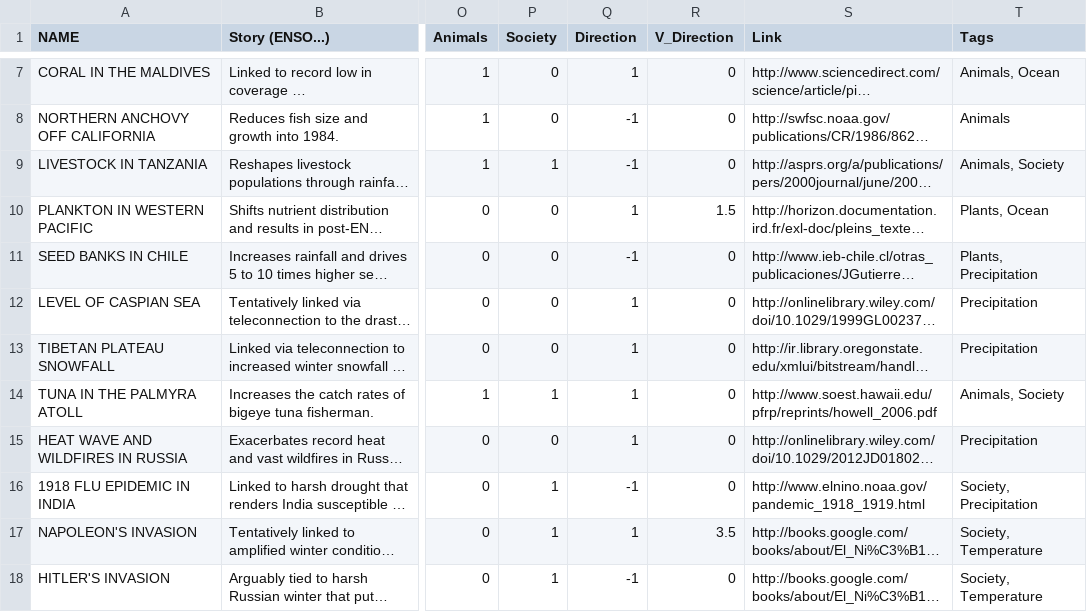
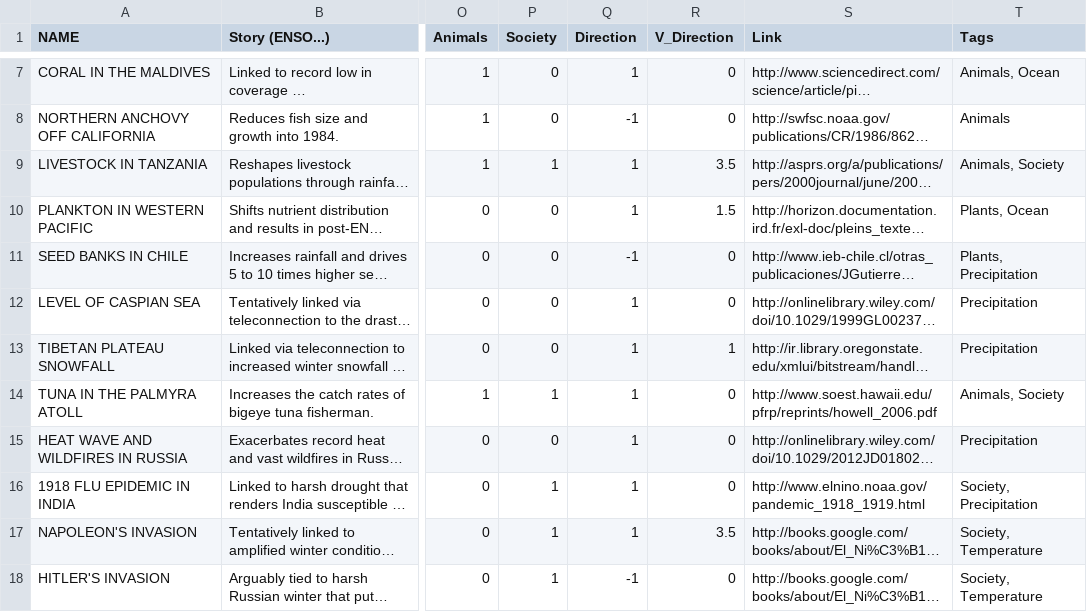
Before and after one commit to juanfrans/Road_to_Paris, a CSV file: data/ENSO_Infographic_Data_Clean.csv, drawn as a sheet; only a part is shown, gaps mark what is left out; long unchanged cells end in …; the diff names each change by its address in the sheet, - before the commit and + after, or states it on an @@ line.

```diff
--- a/data/ENSO_Infographic_Data_Clean.csv
+++ b/data/ENSO_Infographic_Data_Clean.csv
-Q9 (Direction): -1
+Q9 (Direction): 1
-R9 (V_Direction): 0
+R9 (V_Direction): 3.5
-R13 (V_Direction): 0
+R13 (V_Direction): 1
-Q16 (Direction): -1
+Q16 (Direction): 1
```
Also changed, not shown: 1 other file.
